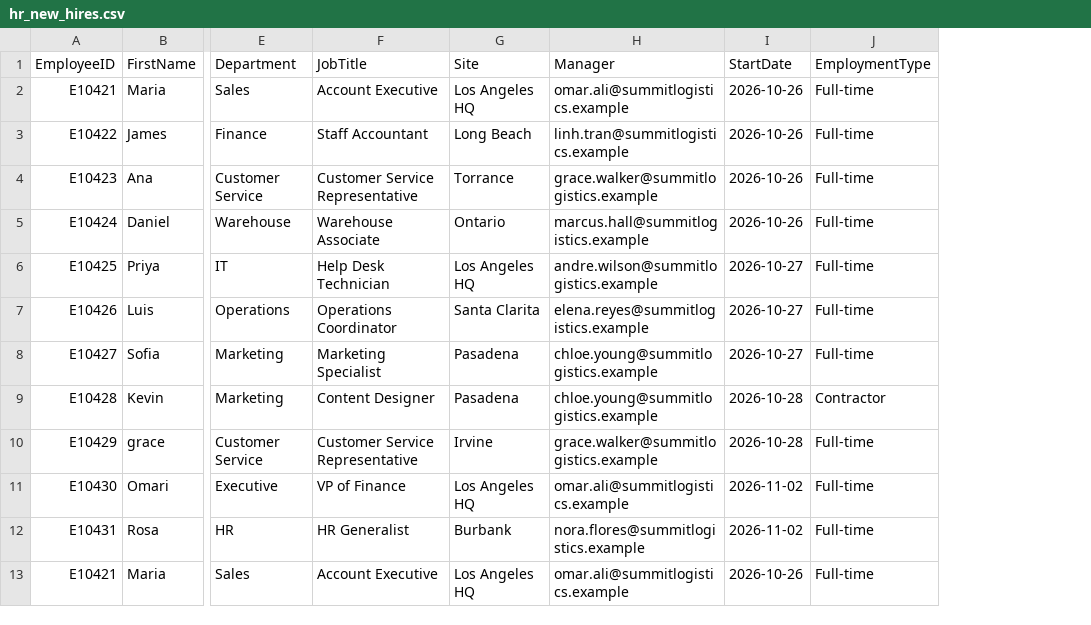
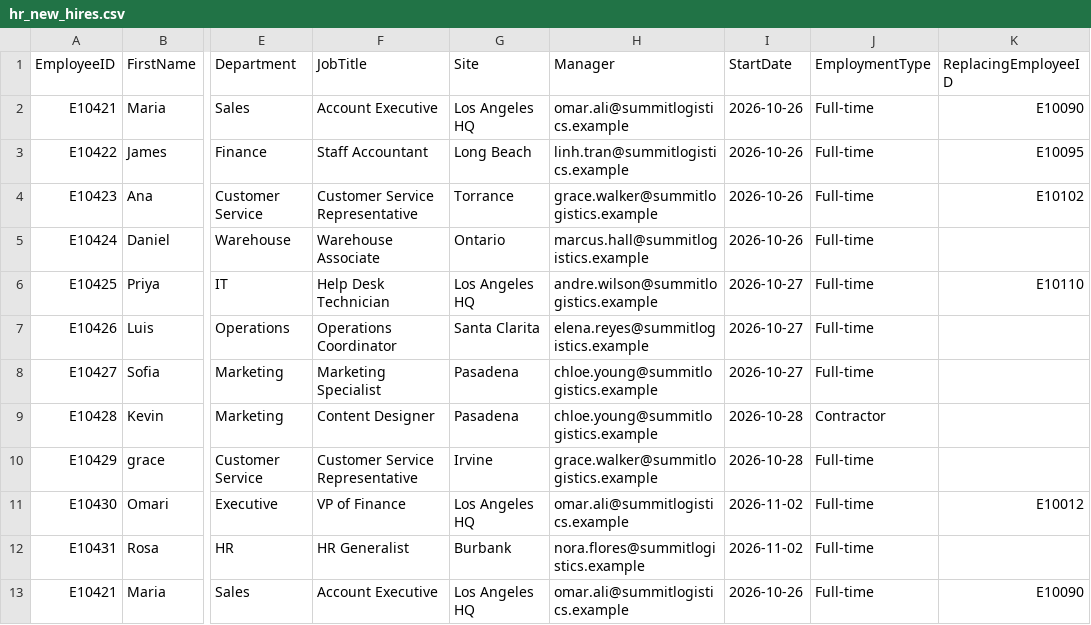
Before and after one commit to raulit-eng/new-hire-onboarding, a CSV file: data/hr_new_hires.csv, drawn as a sheet; only a part is shown, gaps mark what is left out; the diff names each change by its address in the sheet, - before the commit and + after, or states it on an @@ line.

```diff
--- a/data/hr_new_hires.csv
+++ b/data/hr_new_hires.csv
+column K (ReplacingEmployeeID), rows 2-13: E10090 | E10095 | E10102 |  | E10110 |  |  |  |  | E10012 |  | E10090
```
Also changed, not shown: output/hr_issues.csv, output/onboarding_summary.csv, 30 other files.
